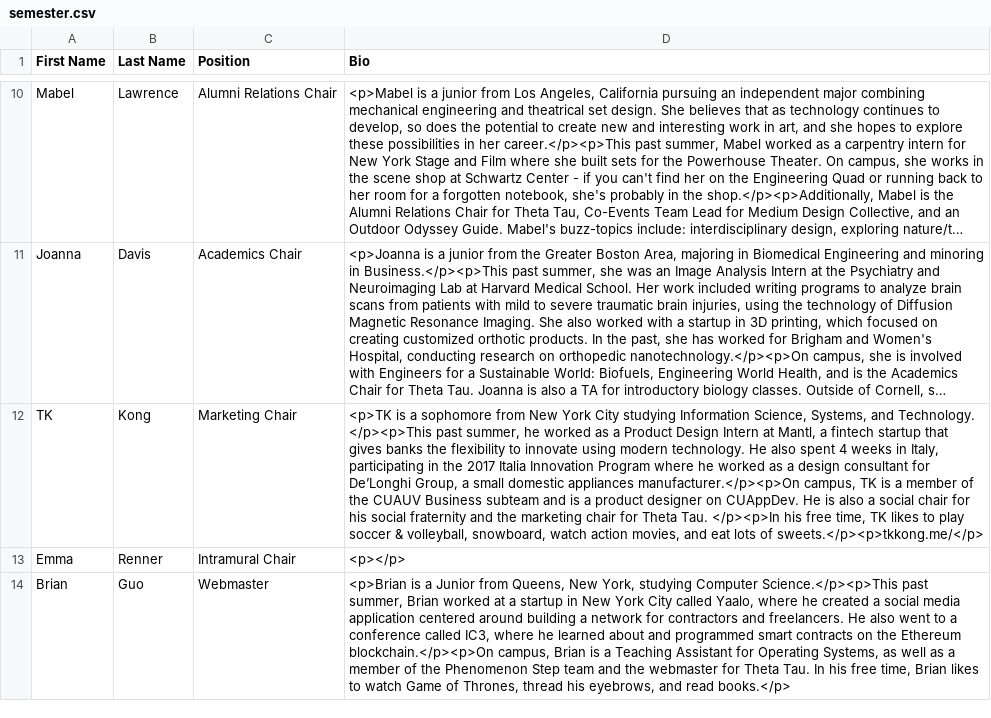
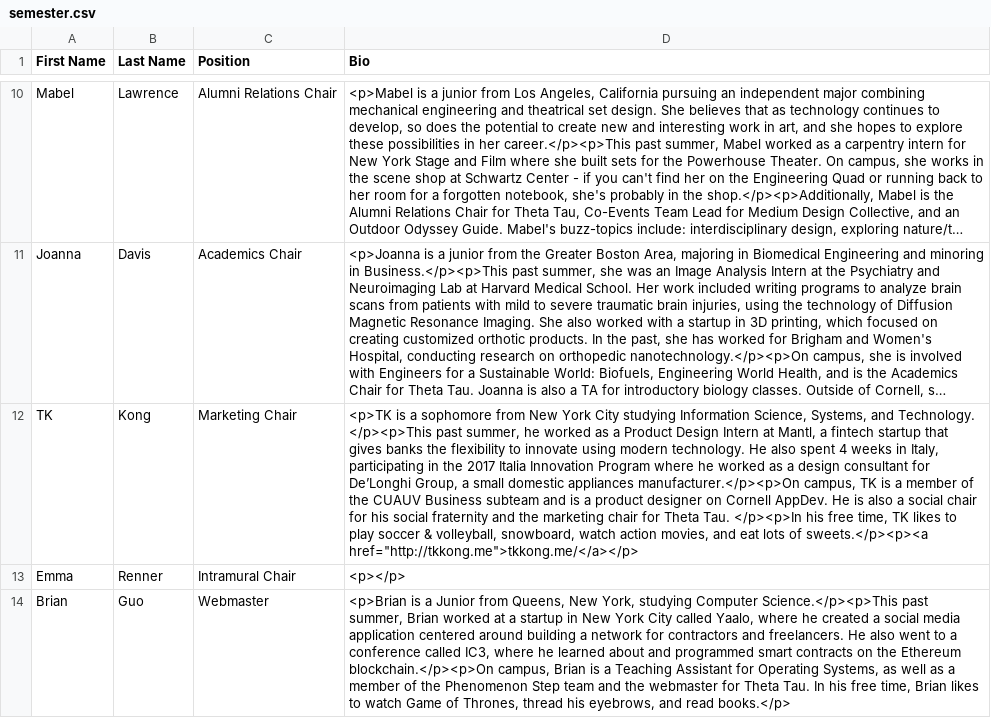
Before and after one commit to cornellWebmaster/ttFlask, a CSV file: semester.csv, drawn as a sheet; only a part is shown, gaps mark what is left out; long unchanged cells end in …; the diff names each change by its address in the sheet, - before the commit and + after, or states it on an @@ line.

```diff
--- a/semester.csv
+++ b/semester.csv
-D12 (Bio): …designer on CUAppDev. He is also a social chair for his social fraternity and the marketing chair for Theta Tau. </p><p>In his free time, TK likes to play soccer & volleyball, snowboard, watch action movies, and eat lots of sweets.</p><p>tkkong.me/</p>
+D12 (Bio): …designer on Cornell AppDev. He is also a social chair for his social fraternity and the marketing chair for Theta Tau. </p><p>In his free time, TK likes to play soccer & volleyball, snowboard, watch action movies, and eat lots of sweets.</p><p><a href="http://tkkong.me">tkkong.me/</a></p>
```
Also changed, not shown: brothers.csv, 7 other files.
